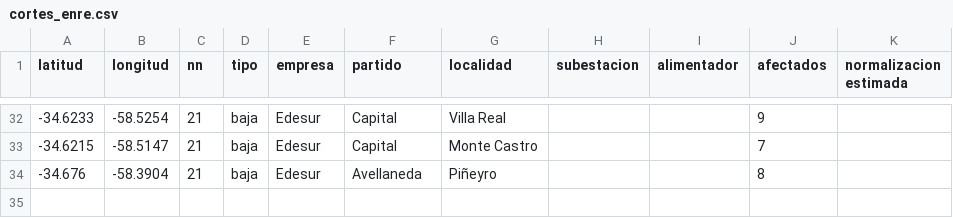
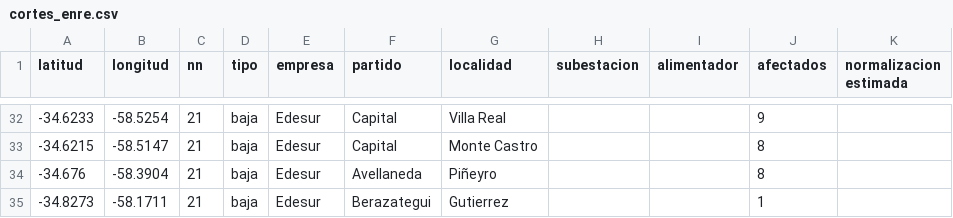
Before and after one commit to OpenDataCordoba/cortes_enre, a CSV file: cortes_enre.csv, drawn as a sheet; only a part is shown, gaps mark what is left out; the diff covers the shown part only.

```diff
--- a/cortes_enre.csv
+++ b/cortes_enre.csv
@@ -32,3 +32,4 @@ latitud,longitud,nn,tipo,empresa,partido,localidad,subestacion,alimentador,afect
 -34.6233,-58.5254,21,baja,Edesur,Capital,Villa Real,,,9,
--34.6215,-58.5147,21,baja,Edesur,Capital,Monte Castro,,,7,
+-34.6215,-58.5147,21,baja,Edesur,Capital,Monte Castro,,,8,
 -34.676,-58.3904,21,baja,Edesur,Avellaneda,Piñeyro,,,8,
+-34.8273,-58.1711,21,baja,Edesur,Berazategui,Gutierrez,,,1,
```
Also changed, not shown: 1 added row, 1 removed row and 8 edited cells elsewhere in this file.
